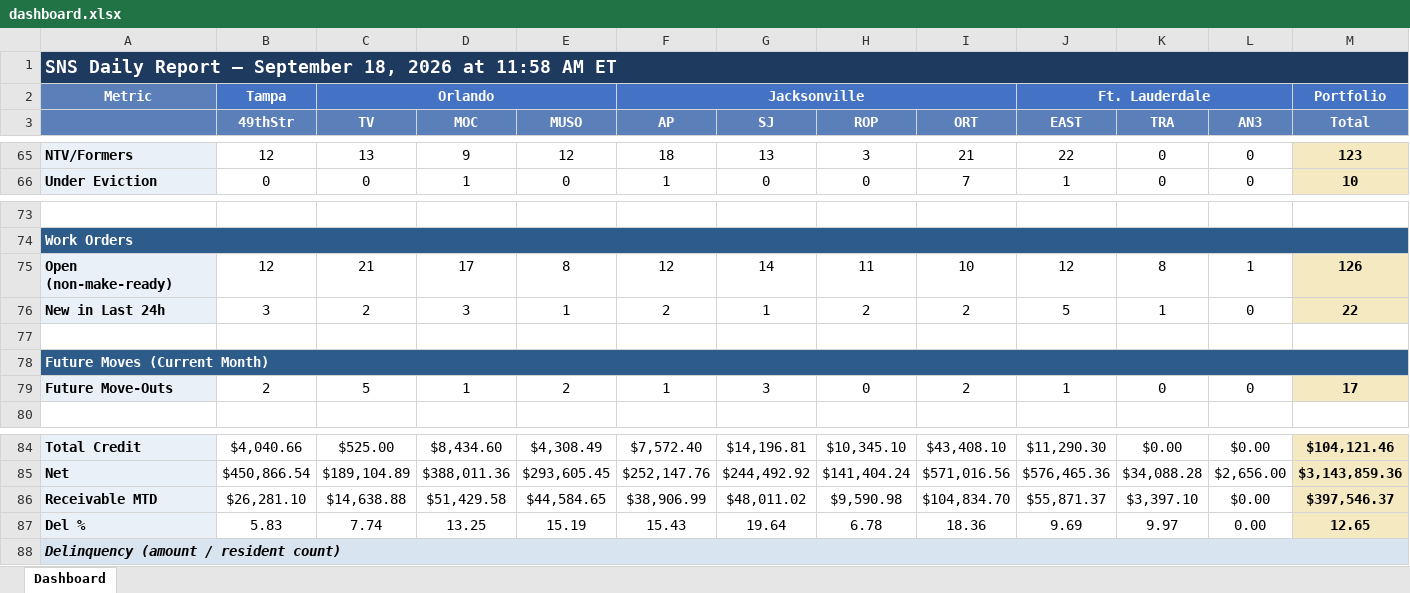
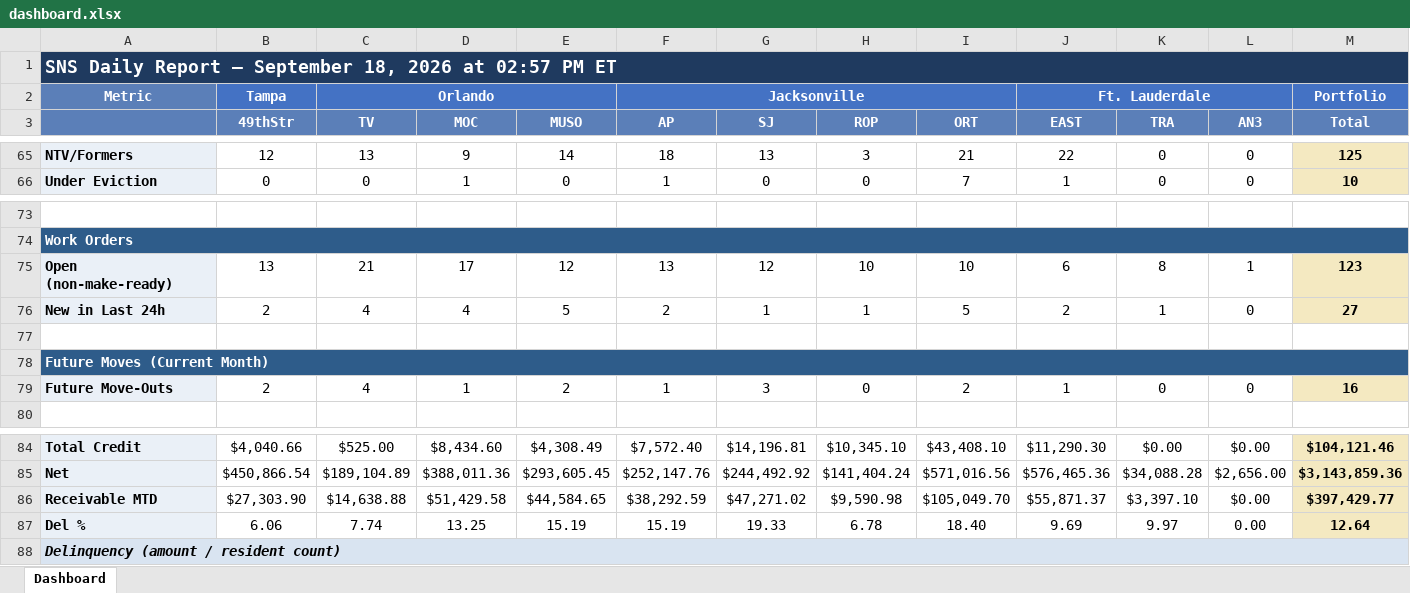
Before and after one commit to ymi-flowing/sns-daily-report, an Excel workbook: dashboard.xlsx, sheet Dashboard, drawn as a sheet; only a part is shown, gaps mark what is left out; values as stored, in another font and other column widths than the file's, no borders; the diff covers the shown part only; the diff names each change by its address in the sheet, - before the commit and + after, or states it on an @@ line.

```diff
--- a/dashboard.xlsx (sheet Dashboard)
+++ b/dashboard.xlsx (sheet Dashboard)
-A1: …2026 at 11:58 AM ET
+A1: …2026 at 02:57 PM ET
-E65 (MUSO): 12
+E65 (MUSO): 14
-M65 (Total): 123
+M65 (Total): 125
-B75 (49thStr): 12
+B75 (49thStr): 13
-E75 (MUSO): 8
+E75 (MUSO): 12
-F75 (AP): 12
+F75 (AP): 13
-G75 (SJ): 14
+G75 (SJ): 12
-H75 (ROP): 11
+H75 (ROP): 10
-J75 (EAST): 12
+J75 (EAST): 6
-M75 (Total): 126
+M75 (Total): 123
-B76 (49thStr): 3
+B76 (49thStr): 2
-C76 (TV): 2
+C76 (TV): 4
-D76 (MOC): 3
+D76 (MOC): 4
-E76 (MUSO): 1
+E76 (MUSO): 5
-H76 (ROP): 2
+H76 (ROP): 1
-I76 (ORT): 2
+I76 (ORT): 5
-J76 (EAST): 5
+J76 (EAST): 2
-M76 (Total): 22
+M76 (Total): 27
-C79 (TV): 5
+C79 (TV): 4
-M79 (Total): 17
+M79 (Total): 16
-B86 (49thStr): $26,281.10
+B86 (49thStr): $27,303.90
-F86 (AP): $38,906.99
+F86 (AP): $38,292.59
-G86 (SJ): $48,011.02
+G86 (SJ): $47,271.02
-I86 (ORT): $104,834.70
+I86 (ORT): $105,049.70
-M86 (Total): $397,546.37
+M86 (Total): $397,429.77
-B87 (49thStr): 5.83
+B87 (49thStr): 6.06
-F87 (AP): 15.43
+F87 (AP): 15.19
-G87 (SJ): 19.64
+G87 (SJ): 19.33
-I87 (ORT): 18.36
+I87 (ORT): 18.40
-M87 (Total): 12.65
+M87 (Total): 12.64
```
Also changed, not shown: 71 edited cells elsewhere in this sheet, 1 other file.
